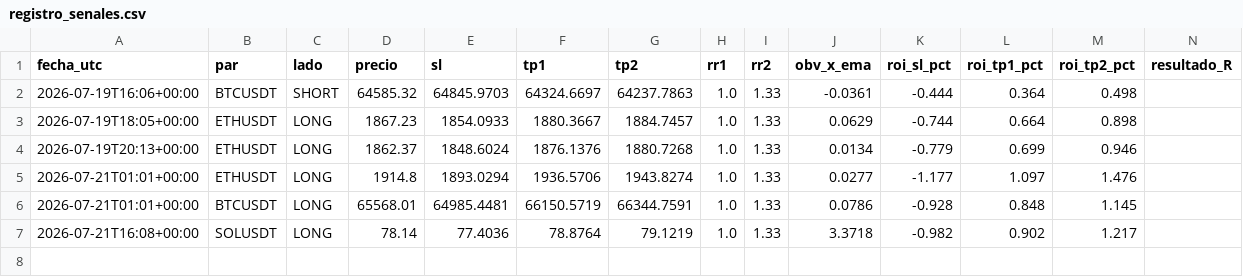
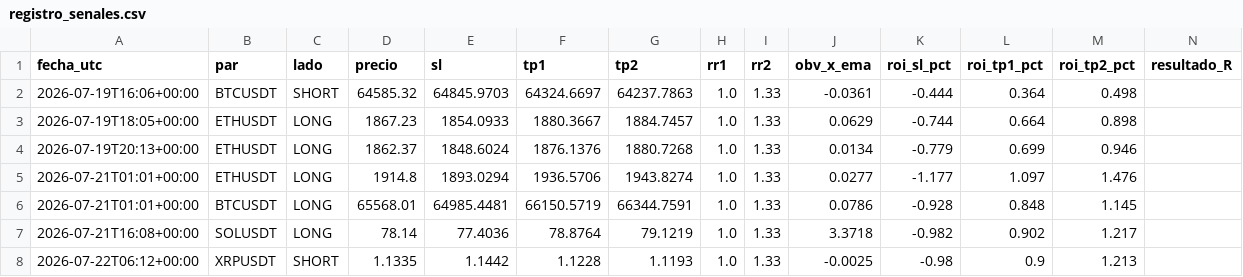
Before and after one commit to teoob/bot-senales, a CSV file: registro_senales.csv, drawn as a sheet; the diff names each change by its address in the sheet, - before the commit and + after, or states it on an @@ line.

Commit message:
registro y estado

```diff
--- a/registro_senales.csv
+++ b/registro_senales.csv
+row 8: 2026-07-22T06:12+00:00 | XRPUSDT | SHORT | 1.1335 | 1.1442 | 1.1228 | 1.1193 | 1.0 | 1.33 | -0.0025 | -0.98 | 0.9 | 1.213
```
Also changed, not shown: 1 other file.
